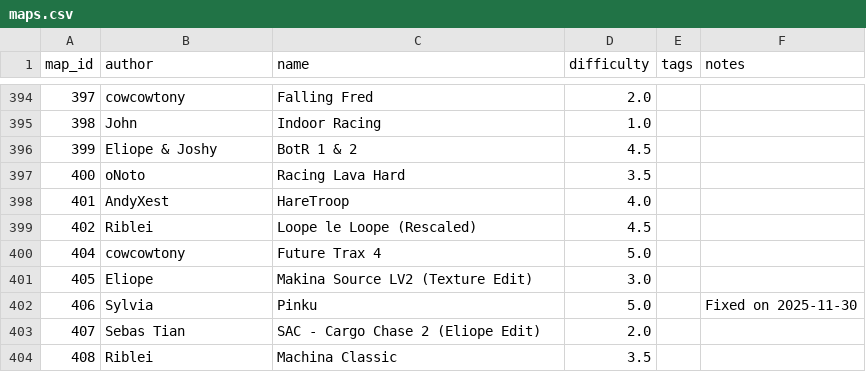
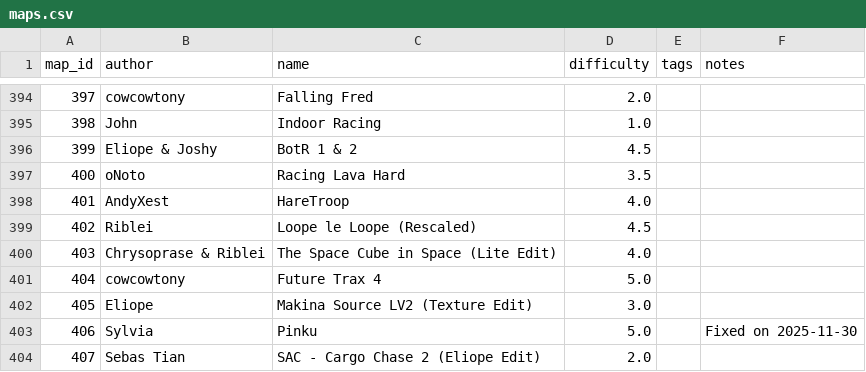
Before and after one commit to vv4t/Aottg2-Racing-Maps, a CSV file: maps.csv, drawn as a sheet; only a part is shown, gaps mark what is left out; the shorter side is filled out with more unchanged rows; the diff names each change by its address in the sheet, - before the commit and + after, or states it on an @@ line.

Commit message:
roll back  cube lite edit

```diff
--- a/maps.csv
+++ b/maps.csv
+row 400: 403 | Chrysoprase & Riblei | The Space Cube in Space (Lite Edit) | 4.0
```
